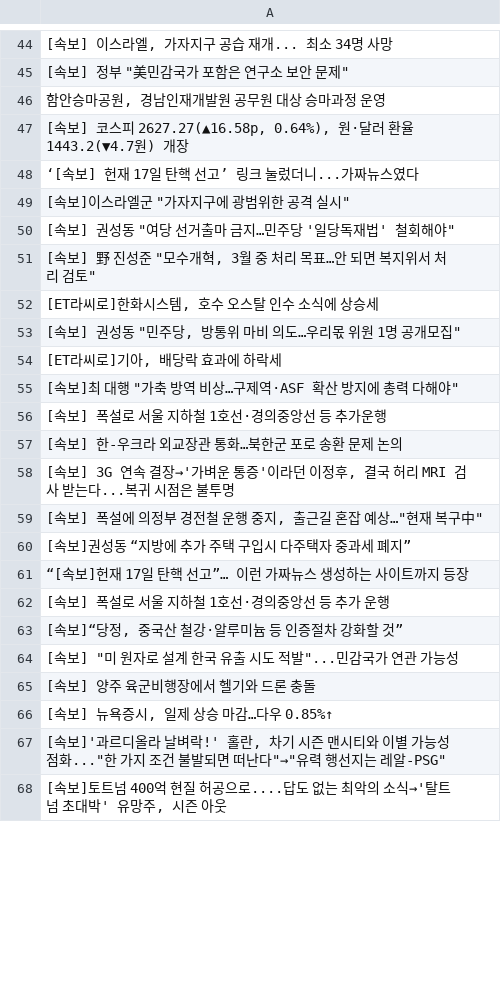
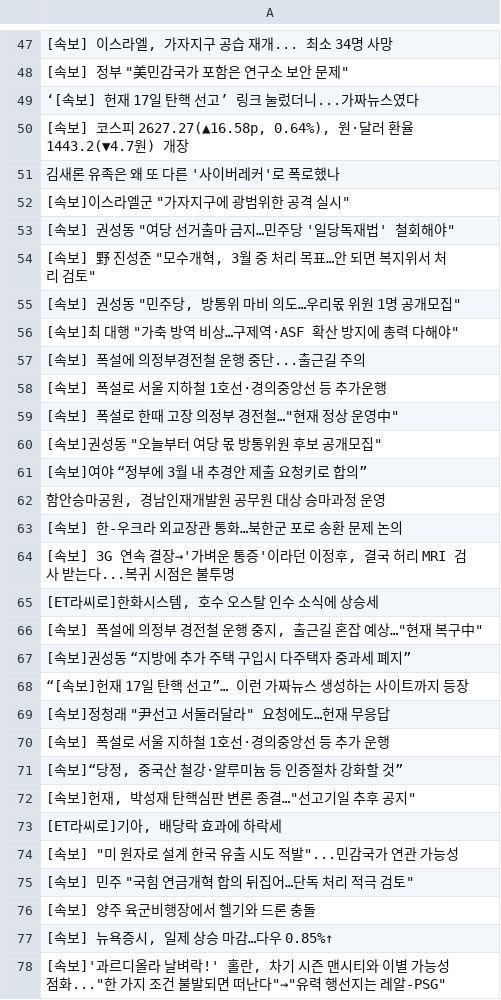
Before and after one commit to junhongkwon/News, a CSV file: newsTitle.csv, drawn as a sheet; only a part is shown, gaps mark what is left out; the shorter side is filled out with more unchanged rows; the diff covers the shown part only.

```diff
--- a/newsTitle.csv
+++ b/newsTitle.csv
@@ -45,5 +48,5 @@
 " [속보] 정부 ""美민감국가 포함은 연구소 보안 문제"" "
-" 함안승마공원, 경남인재개발원 공무원 대상 승마과정 운영 "
+ ‘[속보] 헌재 17일 탄핵 선고’ 링크 눌렀더니...가짜뉴스였다
 " [속보] 코스피 2627.27(▲16.58p, 0.64%), 원·달러 환율 1443.2(▼4.7원) 개장 "
- ‘[속보] 헌재 17일 탄핵 선고’ 링크 눌렀더니...가짜뉴스였다
+ 김새론 유족은 왜 또 다른 '사이버레커'로 폭로했나
 " [속보]이스라엘군 ""가자지구에 광범위한 공격 실시"" "
@@ -51,9 +54,13 @@
 " [속보] 野 진성준 ""모수개혁, 3월 중 처리 목표…안 되면 복지위서 처리 검토"" "
-" [ET라씨로]한화시스템, 호수 오스탈 인수 소식에 상승세 "
 " [속보] 권성동 ""민주당, 방통위 마비 의도…우리몫 위원 1명 공개모집"" "
-" [ET라씨로]기아, 배당락 효과에 하락세 "
 " [속보]최 대행 ""가축 방역 비상…구제역·ASF 확산 방지에 총력 다해야"" "
+ [속보] 폭설에 의정부경전철 운행 중단...출근길 주의
  [속보] 폭설로 서울 지하철 1호선·경의중앙선 등 추가운행
+" [속보] 폭설로 한때 고장 의정부 경전철…""현재 정상 운영中"" "
+" [속보]권성동 ""오늘부터 여당 몫 방통위원 후보 공개모집"" "
+ [속보]여야 “정부에 3월 내 추경안 제출 요청키로 합의”
+" 함안승마공원, 경남인재개발원 공무원 대상 승마과정 운영 "
  [속보] 한-우크라 외교장관 통화…북한군 포로 송환 문제 논의
 " [속보] 3G 연속 결장→'가벼운 통증'이라던 이정후, 결국 허리 MRI 검사 받는다...복귀 시점은 불투명 "
+" [ET라씨로]한화시스템, 호수 오스탈 인수 소식에 상승세 "
 " [속보] 폭설에 의정부 경전철 운행 중지, 출근길 혼잡 예상…""현재 복구中"" "
@@ -61,5 +68,9 @@
  “[속보]헌재 17일 탄핵 선고”… 이런 가짜뉴스 생성하는 사이트까지 등장
+" [속보]정청래 ""尹선고 서둘러달라"" 요청에도…헌재 무응답 "
  [속보] 폭설로 서울 지하철 1호선·경의중앙선 등 추가 운행
 " [속보]“당정, 중국산 철강·알루미늄 등 인증절차 강화할 것” "
+" [속보]헌재, 박성재 탄핵심판 변론 종결…""선고기일 추후 공지"" "
+" [ET라씨로]기아, 배당락 효과에 하락세 "
 " [속보] ""미 원자로 설계 한국 유출 시도 적발""...민감국가 연관 가능성 "
+" [속보] 민주 ""국힘 연금개혁 합의 뒤집어…단독 처리 적극 검토"" "
  [속보] 양주 육군비행장에서 헬기와 드론 충돌
```
Also changed, not shown: 7 added rows, 14 removed rows, 12 moved rows and 4 edited cells elsewhere in this file.
